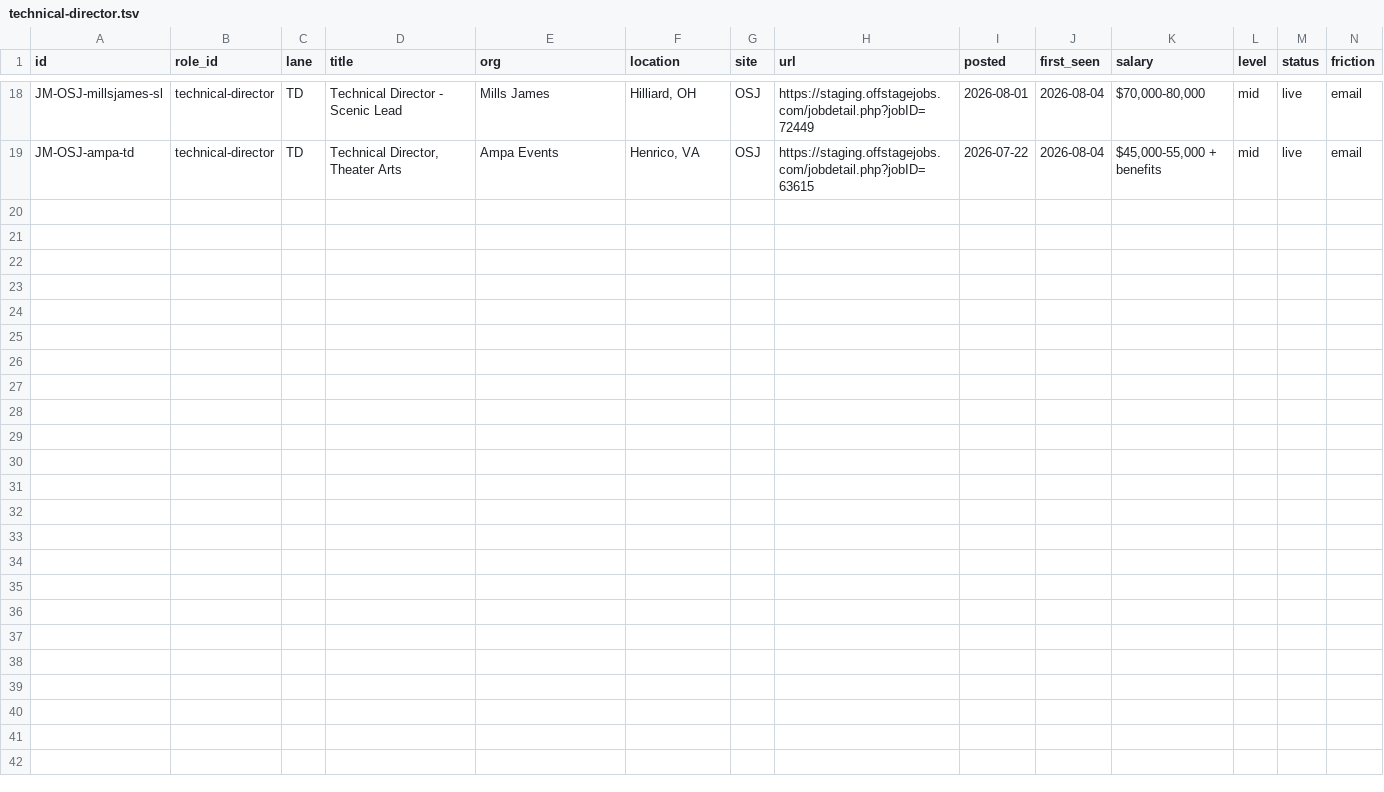
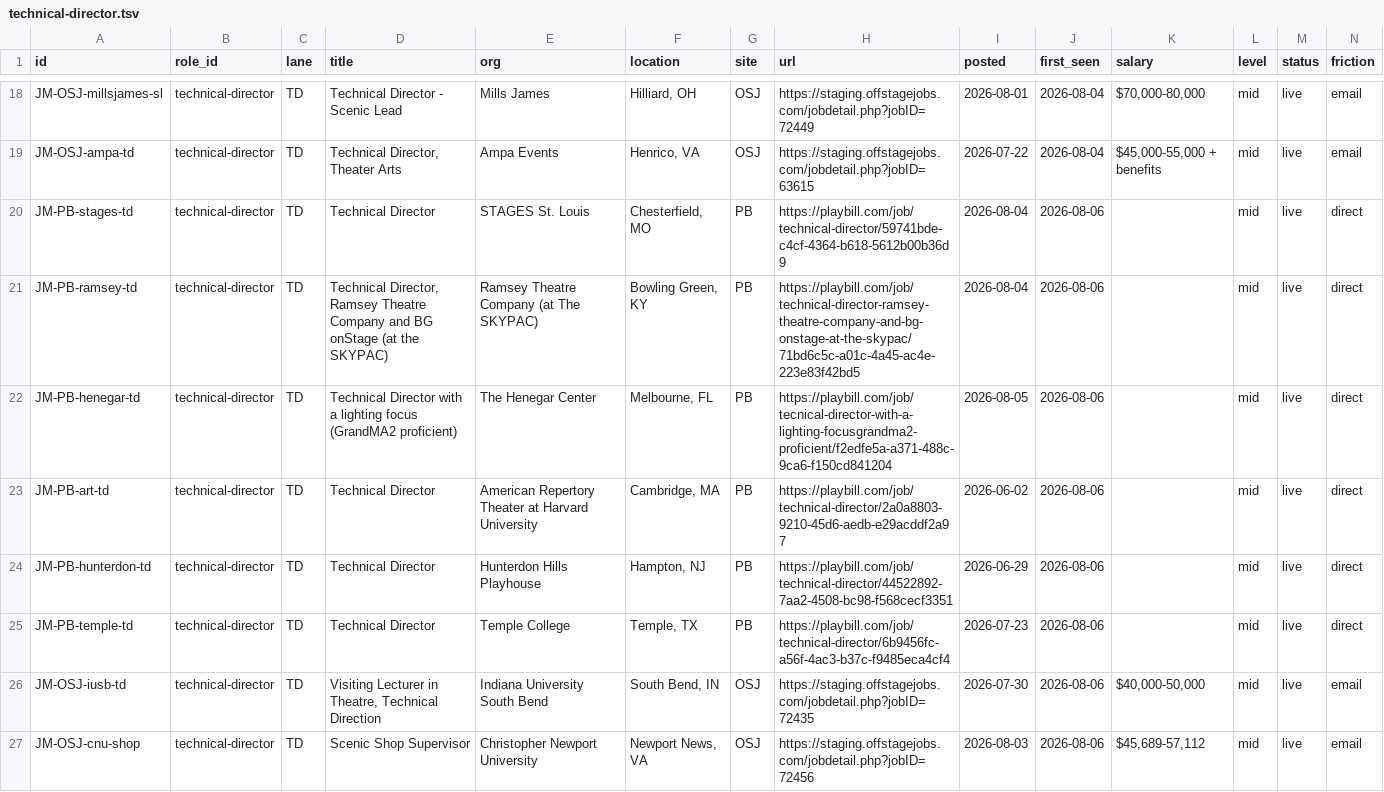
Before and after one commit to mawizorek/ClickUp_apps, a TSV file: routines/job-market-state/technical-director.tsv, drawn as a sheet; only a part is shown, gaps mark what is left out; rows hold the shown columns only; the diff names each change by its address in the sheet, - before the commit and + after, or states it on an @@ line.

Commit message:
data(job-market): 2026-08-06 21:25 ET — technical-director, 26 live, +8

```diff
--- a/routines/job-market-state/technical-director.tsv
+++ b/routines/job-market-state/technical-director.tsv
+row 20: JM-PB-stages-td | technical-director | TD | Technical Director | STAGES St. Louis | Chesterfield, MO | PB | https://playbill.com/job/technical-director/59741bde-c4cf-4364-b618-5612b00b36d9 | 2026-08-04 | 2026-08-06 |  | mid | live | direct
+row 21: JM-PB-ramsey-td | technical-director | TD | Technical Director, Ramsey Theatre Company and BG onStage (at the SKYPAC) | Ramsey Theatre Company (at The SKYPAC) | Bowling Green, KY | PB | https://playbill.com/job/technical-director-ramsey-theatre-company-and-bg-onstage-at-the-skypac/71bd6c5c-a01c-4a45-ac4e-223e83f42bd5 | 2026-08-04 | 2026-08-06 |  | mid | live | direct
+row 22: JM-PB-henegar-td | technical-director | TD | Technical Director with a lighting focus (GrandMA2 proficient) | The Henegar Center | Melbourne, FL | PB | https://playbill.com/job/tecnical-director-with-a-lighting-focusgrandma2-proficient/f2edfe5a-a371-488c-9ca6-f150cd841204 | 2026-08-05 | 2026-08-06 |  | mid | live | direct
+row 23: JM-PB-art-td | technical-director | TD | Technical Director | American Repertory Theater at Harvard University | Cambridge, MA | PB | https://playbill.com/job/technical-director/2a0a8803-9210-45d6-aedb-e29acddf2a97 | 2026-06-02 | 2026-08-06 |  | mid | live | direct
+row 24: JM-PB-hunterdon-td | technical-director | TD | Technical Director | Hunterdon Hills Playhouse | Hampton, NJ | PB | https://playbill.com/job/technical-director/44522892-7aa2-4508-bc98-f568cecf3351 | 2026-06-29 | 2026-08-06 |  | mid | live | direct
+row 25: JM-PB-temple-td | technical-director | TD | Technical Director | Temple College | Temple, TX | PB | https://playbill.com/job/technical-director/6b9456fc-a56f-4ac3-b37c-f9485eca4cf4 | 2026-07-23 | 2026-08-06 |  | mid | live | direct
+row 26: JM-OSJ-iusb-td | technical-director | TD | Visiting Lecturer in Theatre, Technical Direction | Indiana University South Bend | South Bend, IN | OSJ | https://staging.offstagejobs.com/jobdetail.php?jobID=72435 | 2026-07-30 | 2026-08-06 | $40,000-50,000 | mid | live | email
+row 27: JM-OSJ-cnu-shop | technical-director | TD | Scenic Shop Supervisor | Christopher Newport University | Newport News, VA | OSJ | https://staging.offstagejobs.com/jobdetail.php?jobID=72456 | 2026-08-03 | 2026-08-06 | $45,689-57,112 | mid | live | email
```
